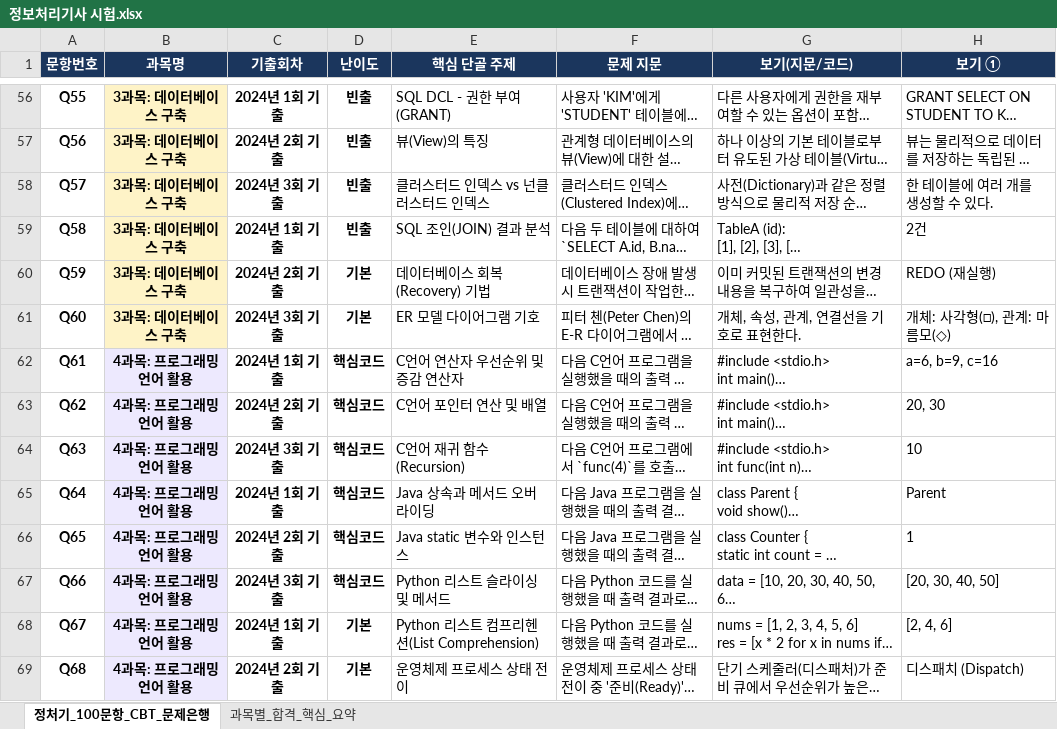
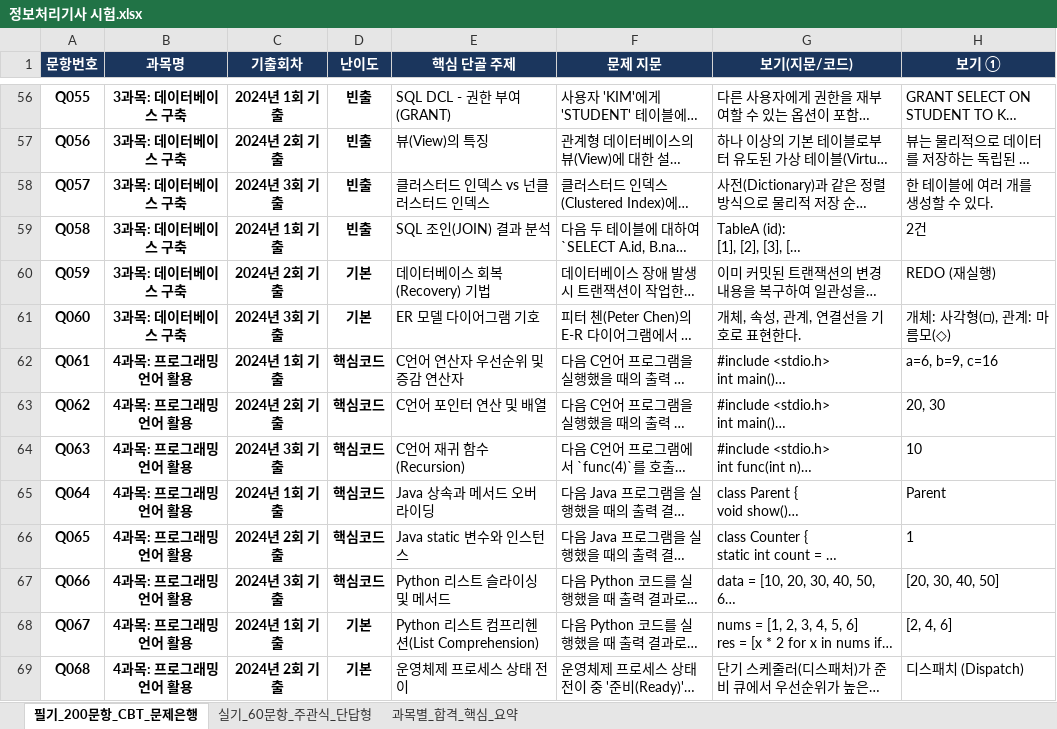
Before and after one commit to srunaic/Engineer_Information_Processing_Test, an Excel workbook: 정보처리기사 시험.xlsx, sheet 필기_200문항_CBT_문제은행, drawn as a sheet; only a part is shown, gaps mark what is left out; long unchanged cells end in …; values as stored, in another font and other column widths than the file's, no borders; the diff covers the shown part only; the diff names each change by its address in the sheet, - before the commit and + after, or states it on an @@ line.

```diff
--- a/정보처리기사 시험.xlsx (sheet 필기_200문항_CBT_문제은행)
+++ b/정보처리기사 시험.xlsx (sheet 필기_200문항_CBT_문제은행)
-sheet tab: 정처기_100문항_CBT_문제은행
+sheet tab: 필기_200문항_CBT_문제은행
+sheet tab: 실기_60문항_주관식_단답형
-A56 (문항번호): Q55
+A56 (문항번호): Q055
-B56:B61 fill: #FEF3C7
+B56:B61 fill: none
-A57 (문항번호): Q56
+A57 (문항번호): Q056
-A58 (문항번호): Q57
+A58 (문항번호): Q057
-A59 (문항번호): Q58
+A59 (문항번호): Q058
-A60 (문항번호): Q59
+A60 (문항번호): Q059
-A61 (문항번호): Q60
+A61 (문항번호): Q060
-A62 (문항번호): Q61
+A62 (문항번호): Q061
-B62:B69 fill: #EDE9FE
+B62:B69 fill: none
-A63 (문항번호): Q62
+A63 (문항번호): Q062
-A64 (문항번호): Q63
+A64 (문항번호): Q063
-A65 (문항번호): Q64
+A65 (문항번호): Q064
-A66 (문항번호): Q65
+A66 (문항번호): Q065
-A67 (문항번호): Q66
+A67 (문항번호): Q066
-A68 (문항번호): Q67
+A68 (문항번호): Q067
-A69 (문항번호): Q68
+A69 (문항번호): Q068
```
Also changed, not shown: 100 added rows, 85 edited cells and cell formats elsewhere in this sheet, sheet 과목별_합격_핵심_요약, 6 other files.
